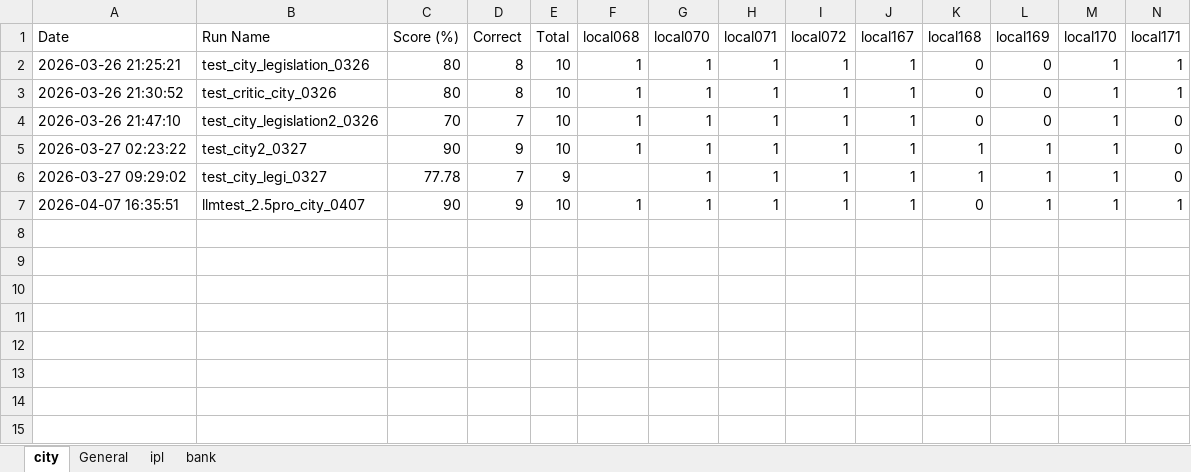
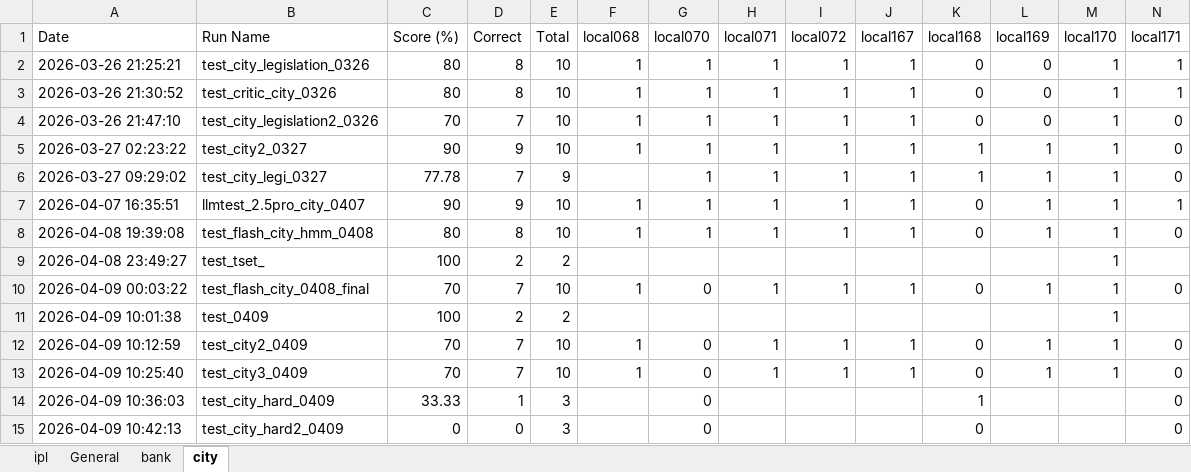
Before and after one commit to Leemyunglyul/t2s_agent, an Excel workbook: evaluation_history.xlsx, sheet city, drawn as a sheet; only a part is shown; values as stored, in another font and other column widths than the file's, no borders; rows hold the shown columns only; the diff names each change by its address in the sheet, - before the commit and + after, or states it on an @@ line.

```diff
--- a/evaluation_history.xlsx (sheet city)
+++ b/evaluation_history.xlsx (sheet city)
@@ sheet tab order changed: ipl | General | bank | city @@
+row 8: 2026-04-08 19:39:08 | test_flash_city_hmm_0408 | 80 | 8 | 10 | 1 | 1 | 1 | 1 | 1 | 0 | 1 | 1 | 0
+row 9: 2026-04-08 23:49:27 | test_tset_ | 100 | 2 | 2 |  |  |  |  |  |  |  | 1
+row 10: 2026-04-09 00:03:22 | test_flash_city_0408_final | 70 | 7 | 10 | 1 | 0 | 1 | 1 | 1 | 0 | 1 | 1 | 0
+row 11: 2026-04-09 10:01:38 | test_0409 | 100 | 2 | 2 |  |  |  |  |  |  |  | 1
+row 12: 2026-04-09 10:12:59 | test_city2_0409 | 70 | 7 | 10 | 1 | 0 | 1 | 1 | 1 | 0 | 1 | 1 | 0
+row 13: 2026-04-09 10:25:40 | test_city3_0409 | 70 | 7 | 10 | 1 | 0 | 1 | 1 | 1 | 0 | 1 | 1 | 0
+row 14: 2026-04-09 10:36:03 | test_city_hard_0409 | 33.33 | 1 | 3 |  | 0 |  |  |  | 1 |  |  | 0
+row 15: 2026-04-09 10:42:13 | test_city_hard2_0409 | 0 | 0 | 3 |  | 0 |  |  |  | 0 |  |  | 0
```
Also changed, not shown: sheet bank, sheet General, 13 other files.
